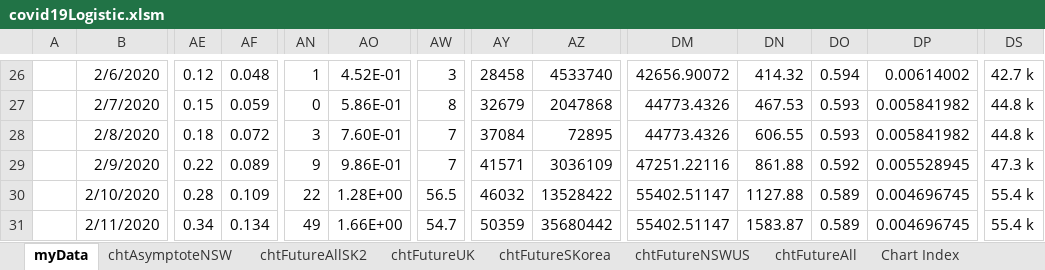
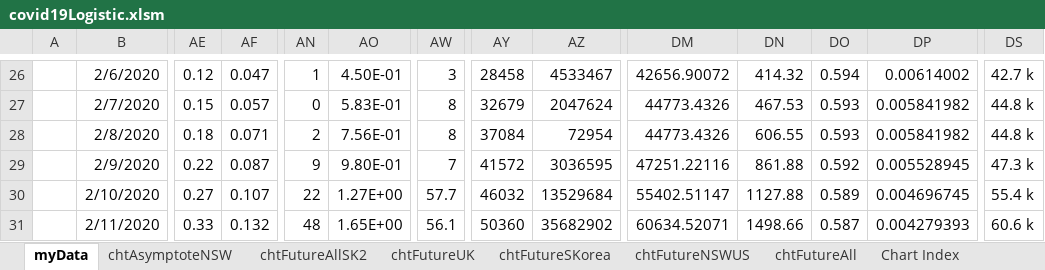
Before and after one commit to wombatK/COVID19excel, an Excel workbook: covid19Logistic.xlsm, sheet myData, drawn as a sheet; only a part is shown, gaps mark what is left out; values as stored, in another font and other column widths than the file's, no borders; charts and pictures and table styles not drawn; the diff covers the shown part only; the diff names each change by its address in the sheet, - before the commit and + after, or states it on an @@ line.

```diff
--- a/covid19Logistic.xlsm (sheet myData)
+++ b/covid19Logistic.xlsm (sheet myData)
-AF26: 0.048
+AF26: 0.047
-AO26: 4.52E-01
+AO26: 4.50E-01
-AZ26: 4533740
+AZ26: 4533467
-AF27: 0.059
+AF27: 0.057
-AO27: 5.86E-01
+AO27: 5.83E-01
-AZ27: 2047868
+AZ27: 2047624
-AF28: 0.072
+AF28: 0.071
-AN28: 3
+AN28: 2
-AO28: 7.60E-01
+AO28: 7.56E-01
-AW28: 7
+AW28: 8
-AZ28: 72895
+AZ28: 72954
-AF29: 0.089
+AF29: 0.087
-AO29: 9.86E-01
+AO29: 9.80E-01
-AY29: 41571
+AY29: 41572
-AZ29: 3036109
+AZ29: 3036595
-AE30: 0.28
+AE30: 0.27
-AF30: 0.109
+AF30: 0.107
-AO30: 1.28E+00
+AO30: 1.27E+00
-AW30: 56.5
+AW30: 57.7
-AZ30: 13528422
+AZ30: 13529684
-AE31: 0.34
+AE31: 0.33
-AF31: 0.134
+AF31: 0.132
-AN31: 49
+AN31: 48
-AO31: 1.66E+00
+AO31: 1.65E+00
-AW31: 54.7
+AW31: 56.1
-AY31: 50359
+AY31: 50360
-AZ31: 35680442
+AZ31: 35682902
-DM31: 55402.51147
+DM31: 60634.52071
-DN31: 1583.87
+DN31: 1498.66
-DO31: 0.589
+DO31: 0.587
-DP31: 0.004696745
+DP31: 0.004279393
-DS31: 55.4 k
+DS31: 60.6 k
```
Also changed, not shown: 1338 edited cells elsewhere in this sheet, charts or pictures.
